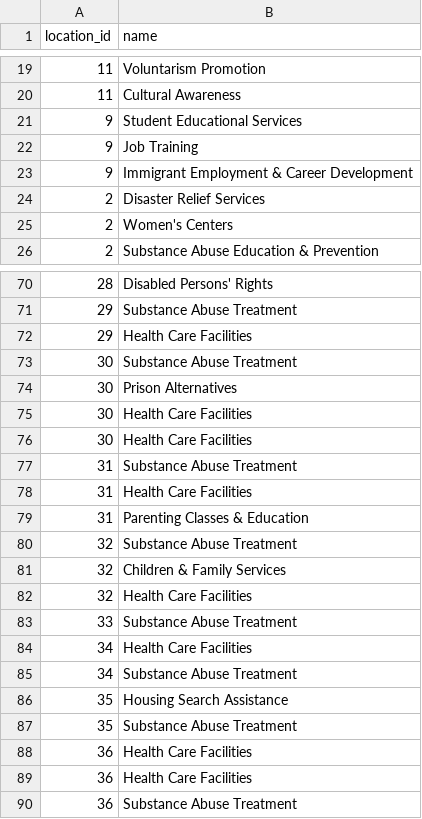
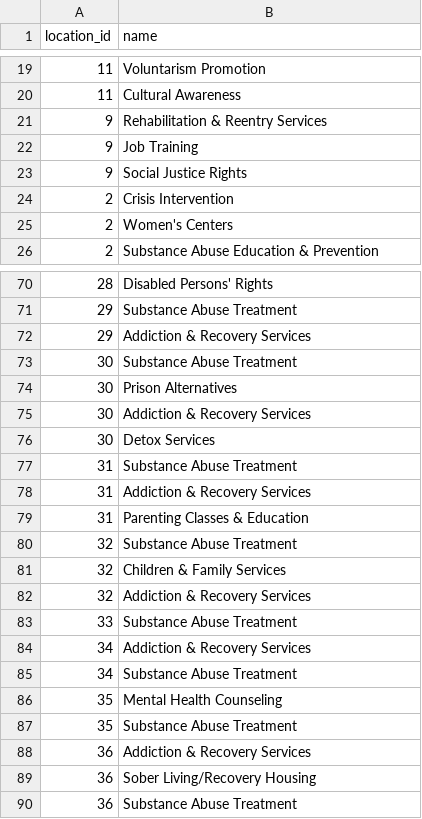
Before and after one commit to TelosLabs/giving-connection, a CSV file: db/uploads/location_services.csv, drawn as a sheet; only a part is shown, gaps mark what is left out; the diff covers the shown part only.

```diff
--- a/db/uploads/location_services.csv
+++ b/db/uploads/location_services.csv
@@ -20,6 +20,6 @@
 11,"Cultural Awareness"
-9,"Student Educational Services"
+9,"Rehabilitation & Reentry Services"
 9,"Job Training"
-9,"Immigrant Employment & Career Development"
-2,"Disaster Relief Services"
+9,"Social Justice Rights"
+2,"Crisis Intervention"
 2,"Women's Centers"
@@ -71,9 +71,9 @@
 29,"Substance Abuse Treatment"
-29,"Health Care Facilities"
+29,"Addiction & Recovery Services"
 30,"Substance Abuse Treatment"
 30,"Prison Alternatives"
-30,"Health Care Facilities"
-30,"Health Care Facilities"
+30,"Addiction & Recovery Services"
+30,"Detox Services"
 31,"Substance Abuse Treatment"
-31,"Health Care Facilities"
+31,"Addiction & Recovery Services"
 31,"Parenting Classes & Education"
@@ -81,10 +81,10 @@
 32,"Children & Family Services"
-32,"Health Care Facilities"
+32,"Addiction & Recovery Services"
 33,"Substance Abuse Treatment"
-34,"Health Care Facilities"
+34,"Addiction & Recovery Services"
 34,"Substance Abuse Treatment"
-35,"Housing Search Assistance"
+35,"Mental Health Counseling"
 35,"Substance Abuse Treatment"
-36,"Health Care Facilities"
-36,"Health Care Facilities"
+36,"Addiction & Recovery Services"
+36,"Sober Living/Recovery Housing"
 36,"Substance Abuse Treatment"
```
Also changed, not shown: 16 edited cells elsewhere in this file, db/uploads/beneficiaries.csv, db/uploads/orgs.csv, 1 other file.
